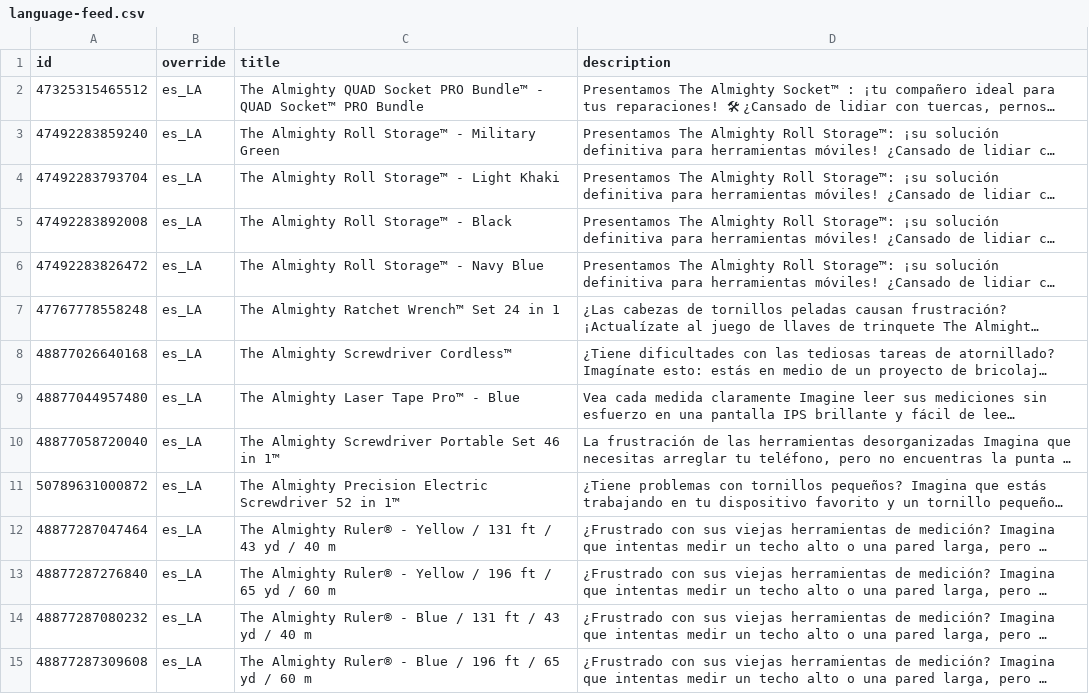
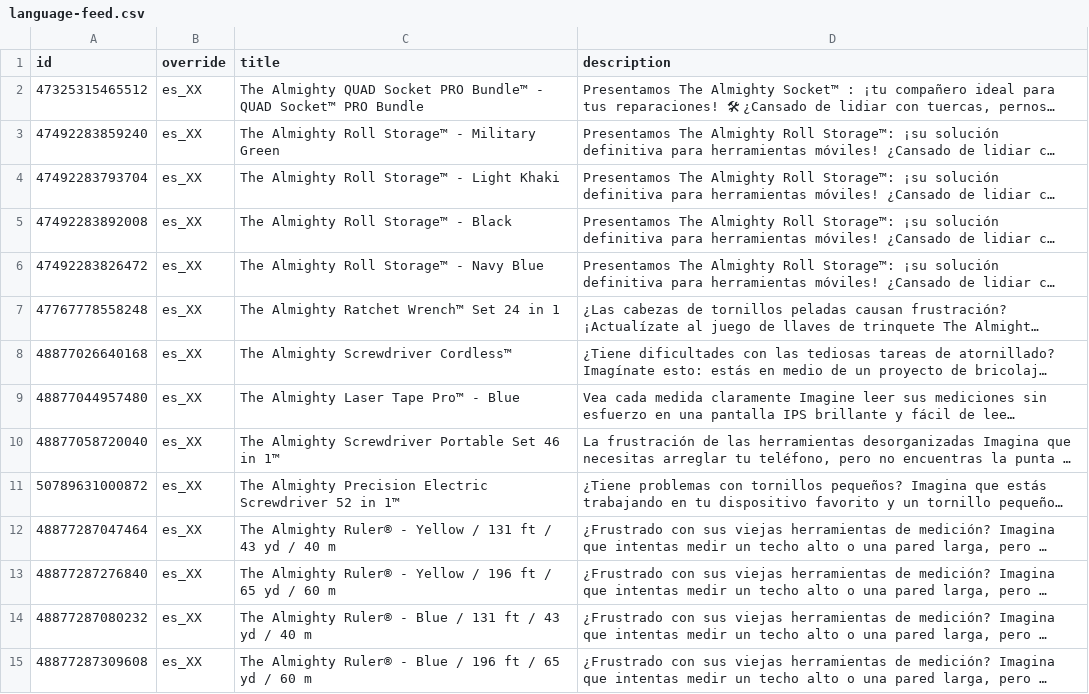
Before and after one commit to AlmightyTools/Meta-Catalog, a CSV file: language-feed.csv, drawn as a sheet; only a part is shown; long unchanged cells end in …; the diff covers the shown part only; the diff names each change by its address in the sheet, - before the commit and + after, or states it on an @@ line.

Commit message:
Update language feed - 2026-07-13T21:19:31.189-04:00

```diff
--- a/language-feed.csv
+++ b/language-feed.csv
-B2:B15 (override): es_LA
+B2:B15 (override): es_XX
```
Also changed, not shown: 111 edited cells elsewhere in this file.
